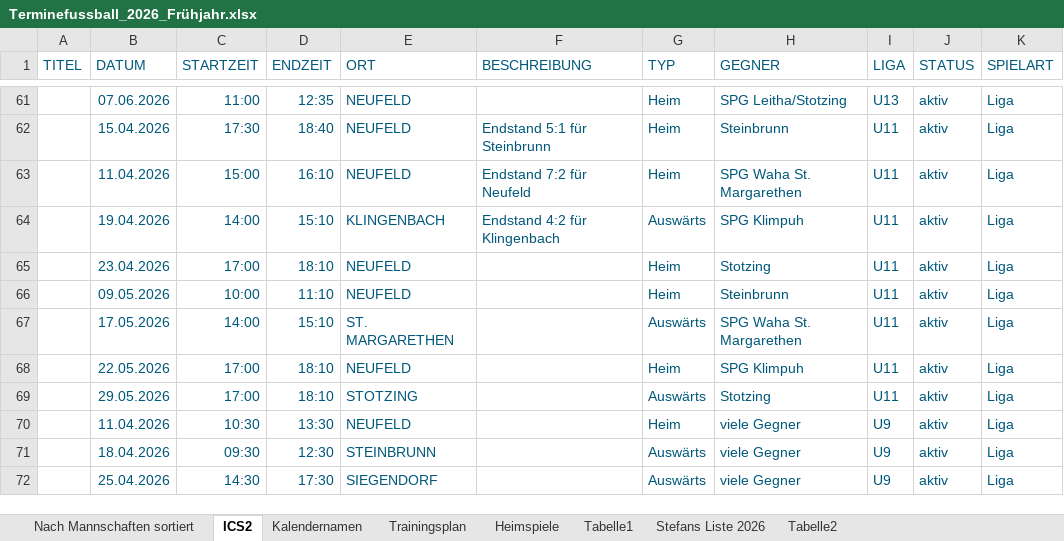
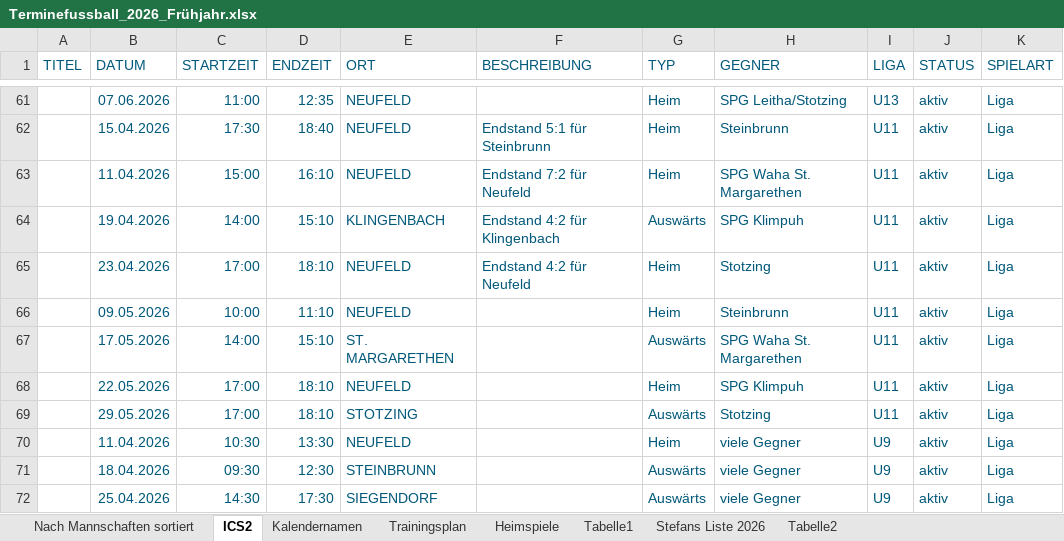
Before and after one commit to dtb-asv/asv-neufeld, an Excel workbook: Terminefussball_2026_Frühjahr.xlsx, sheet ICS2, drawn as a sheet; only a part is shown, gaps mark what is left out; values as stored, in another font and other column widths than the file's, no borders; the diff names each change by its address in the sheet, - before the commit and + after, or states it on an @@ line.

```diff
--- a/Terminefussball_2026_Frühjahr.xlsx (sheet ICS2)
+++ b/Terminefussball_2026_Frühjahr.xlsx (sheet ICS2)
-F65 (BESCHREIBUNG): (empty)
+F65 (BESCHREIBUNG): Endstand 4:2 für Neufeld
```
Also changed, not shown: 5 other files.
